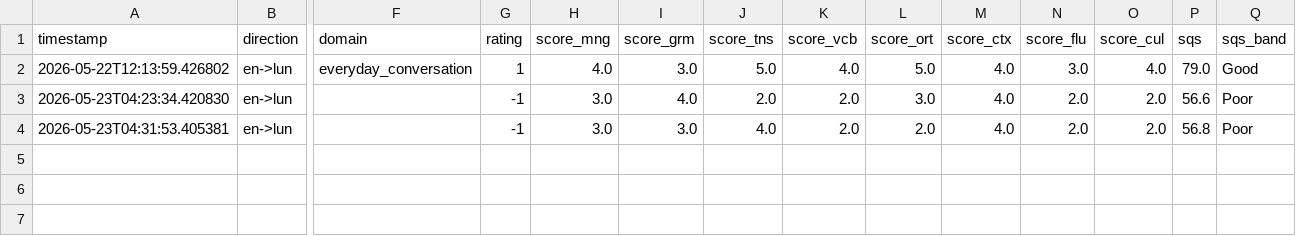
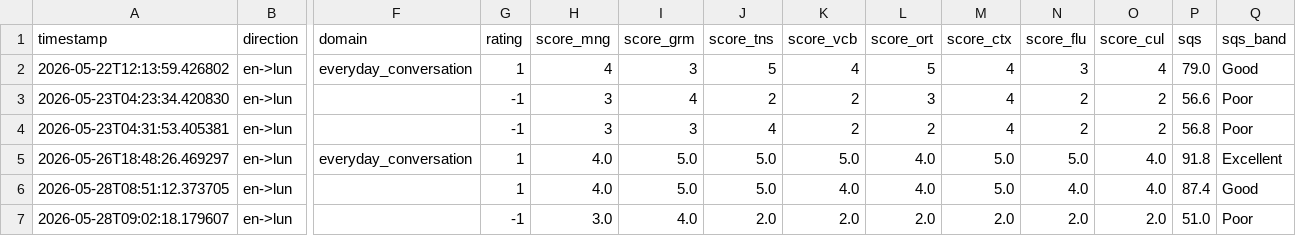
Before and after one commit to K227-arch/TRANSLATOR, a CSV file: lunyoro-translator/backend/feedback/benchmark_scores.csv, drawn as a sheet; only a part is shown, gaps mark what is left out; rows hold the shown columns only; the diff names each change by its address in the sheet, - before the commit and + after, or states it on an @@ line.

Commit message:
feedback: update benchmark_scores.csv 2026-05-28 (6 entries)

```diff
--- a/lunyoro-translator/backend/feedback/benchmark_scores.csv
+++ b/lunyoro-translator/backend/feedback/benchmark_scores.csv
-H2 (score_mng): 4.0
+H2 (score_mng): 4
-I2 (score_grm): 3.0
+I2 (score_grm): 3
-J2 (score_tns): 5.0
+J2 (score_tns): 5
-K2 (score_vcb): 4.0
+K2 (score_vcb): 4
-L2 (score_ort): 5.0
+L2 (score_ort): 5
-M2:M4 (score_ctx): 4.0
+M2:M4 (score_ctx): 4
-N2 (score_flu): 3.0
+N2 (score_flu): 3
-O2 (score_cul): 4.0
+O2 (score_cul): 4
-H3:H4 (score_mng): 3.0
+H3:H4 (score_mng): 3
-I3 (score_grm): 4.0
+I3 (score_grm): 4
-J3 (score_tns): 2.0
+J3 (score_tns): 2
-K3:K4 (score_vcb): 2.0
+K3:K4 (score_vcb): 2
-L3 (score_ort): 3.0
+L3 (score_ort): 3
-N3:N4 (score_flu): 2.0
+N3:N4 (score_flu): 2
-O3:O4 (score_cul): 2.0
+O3:O4 (score_cul): 2
-I4 (score_grm): 3.0
+I4 (score_grm): 3
-J4 (score_tns): 4.0
+J4 (score_tns): 4
-L4 (score_ort): 2.0
+L4 (score_ort): 2
+row 5: 2026-05-26T18:48:26.469297 | en->lun | everyday_conversation | 1 | 4.0 | 5.0 | 5.0 | 5.0 | 4.0 | 5.0 | 5.0 | 4.0 | 91.8 | Excellent
+row 6: 2026-05-28T08:51:12.373705 | en->lun |  | 1 | 4.0 | 5.0 | 5.0 | 4.0 | 4.0 | 5.0 | 4.0 | 4.0 | 87.4 | Good
+row 7: 2026-05-28T09:02:18.179607 | en->lun |  | -1 | 3.0 | 4.0 | 2.0 | 2.0 | 2.0 | 2.0 | 2.0 | 2.0 | 51.0 | Poor
```
